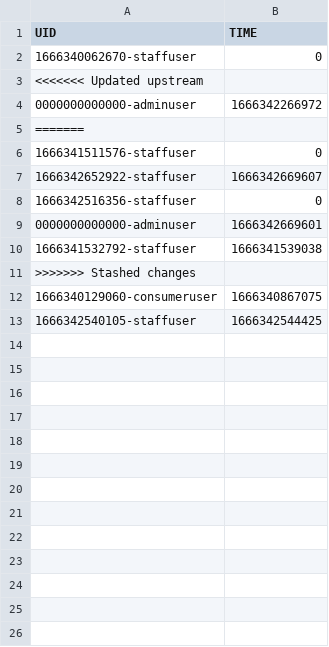
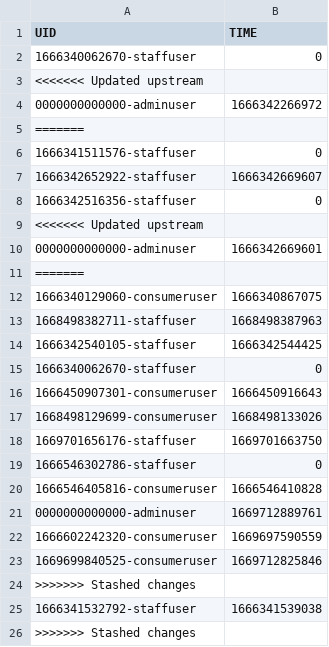
Before and after one commit to naiithink/ku-2022-01418211-oakcoding, a CSV file: data/sessions.csv, drawn as a sheet; only a part is shown; the shorter side is filled out with more unchanged rows.

```diff
--- a/data/sessions.csv
+++ b/data/sessions.csv
@@ -8,3 +8,18 @@
 "1666342516356-staffuser","0"
+<<<<<<< Updated upstream
 "0000000000000-adminuser","1666342669601"
+=======
+"1666340129060-consumeruser","1666340867075"
+"1668498382711-staffuser","1668498387963"
+"1666342540105-staffuser","1666342544425"
+"1666340062670-staffuser","0"
+"1666450907301-consumeruser","1666450916643"
+"1668498129699-consumeruser","1668498133026"
+"1669701656176-staffuser","1669701663750"
+"1666546302786-staffuser","0"
+"1666546405816-consumeruser","1666546410828"
+"0000000000000-adminuser","1669712889761"
+"1666602242320-consumeruser","1669697590559"
+"1669699840525-consumeruser","1669712825846"
+>>>>>>> Stashed changes
 "1666341532792-staffuser","1666341539038"
```
Also changed, not shown: data/issues/complaints/complaints.csv, 6 other files.
